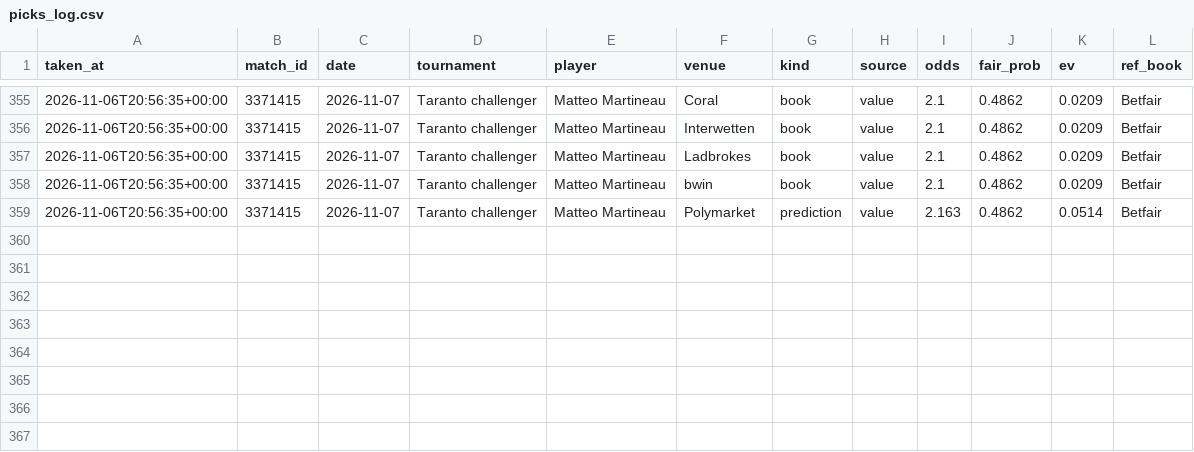
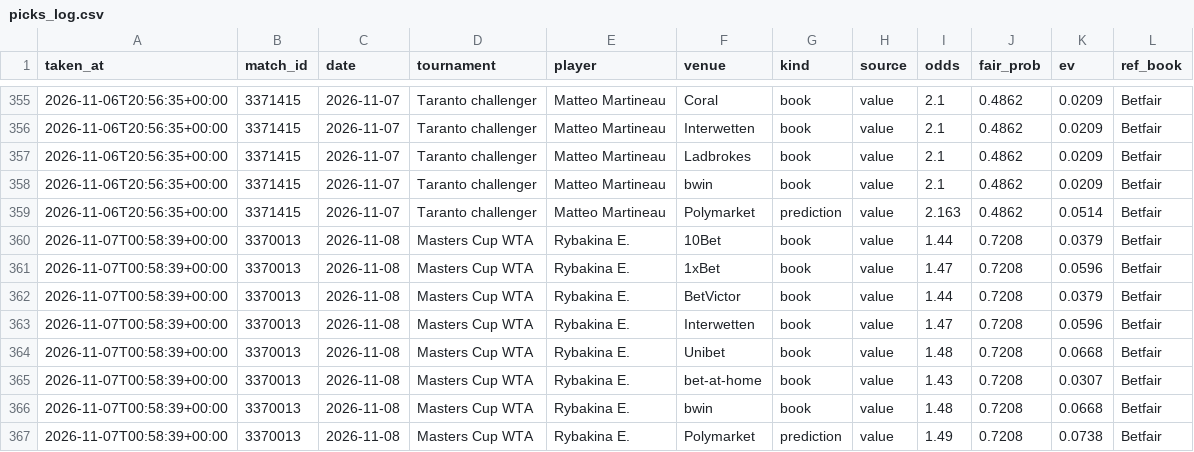
Before and after one commit to karlewaczko/TennisSharpBot, a CSV file: data/processed/picks_log.csv, drawn as a sheet; only a part is shown, gaps mark what is left out.

```diff
--- a/data/processed/picks_log.csv
+++ b/data/processed/picks_log.csv
@@ -359 +359,9 @@ taken_at,match_id,date,tournament,player,venue,kind,source,odds,fair_prob,ev,ref
 2026-11-06T20:56:35+00:00,3371415,2026-11-07,Taranto challenger,Matteo Martineau,Polymarket,prediction,value,2.163,0.4862,0.0514,Betfair
+2026-11-07T00:58:39+00:00,3370013,2026-11-08,Masters Cup WTA,Rybakina E.,10Bet,book,value,1.44,0.7208,0.0379,Betfair
+2026-11-07T00:58:39+00:00,3370013,2026-11-08,Masters Cup WTA,Rybakina E.,1xBet,book,value,1.47,0.7208,0.0596,Betfair
+2026-11-07T00:58:39+00:00,3370013,2026-11-08,Masters Cup WTA,Rybakina E.,BetVictor,book,value,1.44,0.7208,0.0379,Betfair
+2026-11-07T00:58:39+00:00,3370013,2026-11-08,Masters Cup WTA,Rybakina E.,Interwetten,book,value,1.47,0.7208,0.0596,Betfair
+2026-11-07T00:58:39+00:00,3370013,2026-11-08,Masters Cup WTA,Rybakina E.,Unibet,book,value,1.48,0.7208,0.0668,Betfair
+2026-11-07T00:58:39+00:00,3370013,2026-11-08,Masters Cup WTA,Rybakina E.,bet-at-home,book,value,1.43,0.7208,0.0307,Betfair
+2026-11-07T00:58:39+00:00,3370013,2026-11-08,Masters Cup WTA,Rybakina E.,bwin,book,value,1.48,0.7208,0.0668,Betfair
+2026-11-07T00:58:39+00:00,3370013,2026-11-08,Masters Cup WTA,Rybakina E.,Polymarket,prediction,value,1.49,0.7208,0.0738,Betfair
```
Also changed, not shown: data/processed/forecasts_log.csv, data/processed/pm_gap_log.csv, 6 other files.
